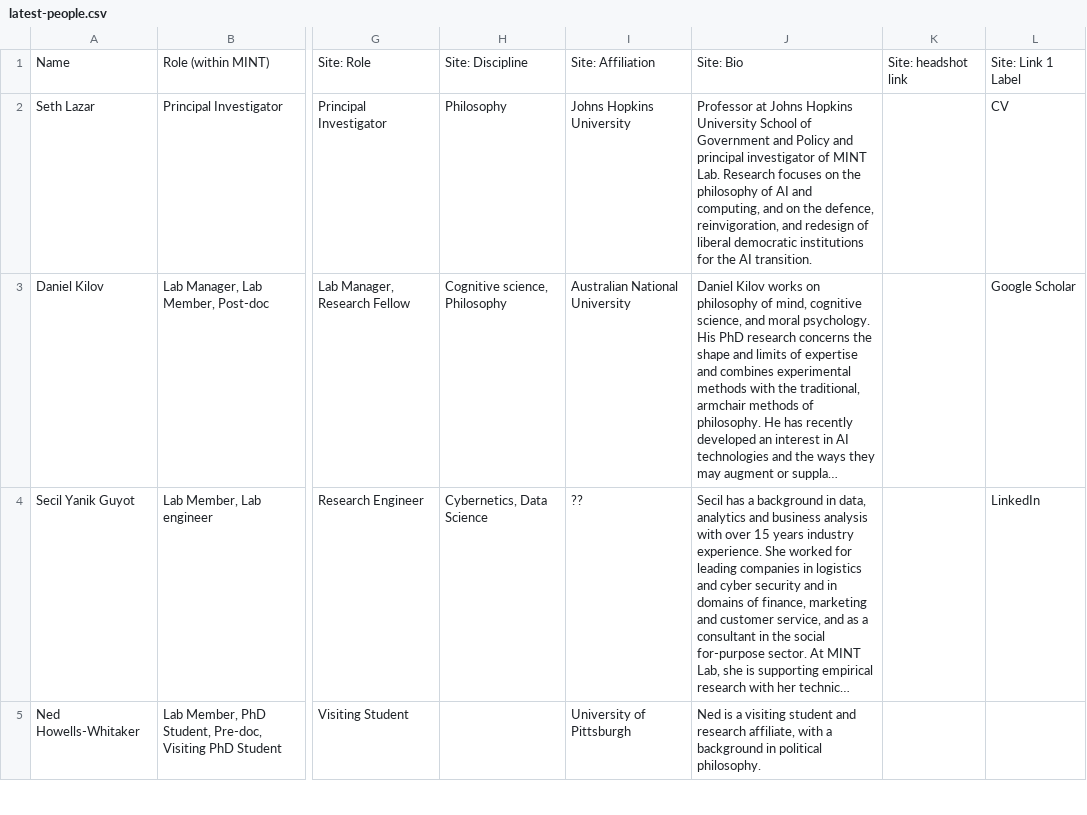
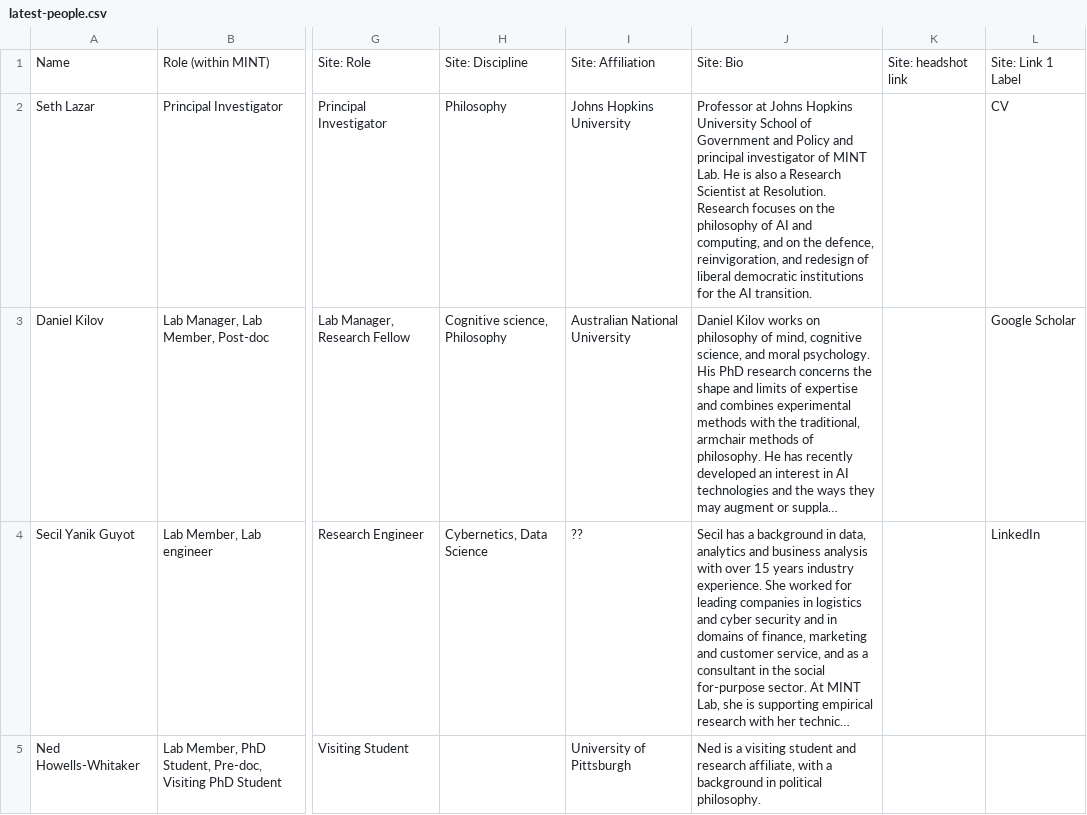
Before and after one commit to mint-philosophy/mintresearch.org, a CSV file: public/assets/people/latest-people.csv, drawn as a sheet; only a part is shown, gaps mark what is left out; long unchanged cells end in …; the diff names each change by its address in the sheet, - before the commit and + after, or states it on an @@ line.

Commit message:
Add Seth Lazar's Resolution research scientist appointment

```diff
--- a/public/assets/people/latest-people.csv
+++ b/public/assets/people/latest-people.csv
-J2: …MINT Lab. Research focuses…
+J2: …MINT Lab. He is also a Research Scientist at Resolution. Research focuses…
```
Also changed, not shown: 8 other files.
